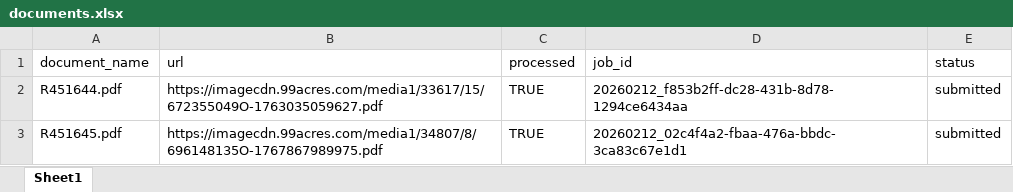
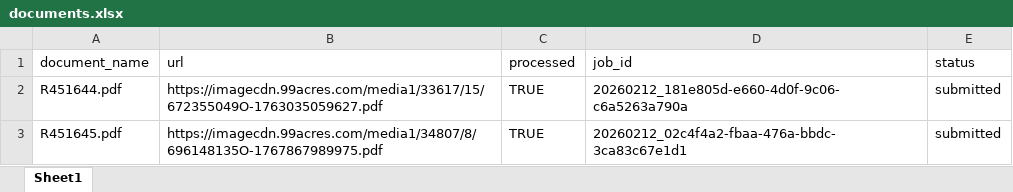
Before and after one commit to Suryanshnaithani/SarvamService, an Excel workbook: data/documents.xlsx, sheet Sheet1, drawn as a sheet; values as stored, in another font and other column widths than the file's, no borders; the diff names each change by its address in the sheet, - before the commit and + after, or states it on an @@ line.

Commit message:
Processed R451644.pdf → 20260212_181e805d-e660-4d0f-9c06-c6a5263a790a

```diff
--- a/data/documents.xlsx (sheet Sheet1)
+++ b/data/documents.xlsx (sheet Sheet1)
-D2 (job_id): 20260212_f853b2ff-dc28-431b-8d78-1294ce6434aa
+D2 (job_id): 20260212_181e805d-e660-4d0f-9c06-c6a5263a790a
```
